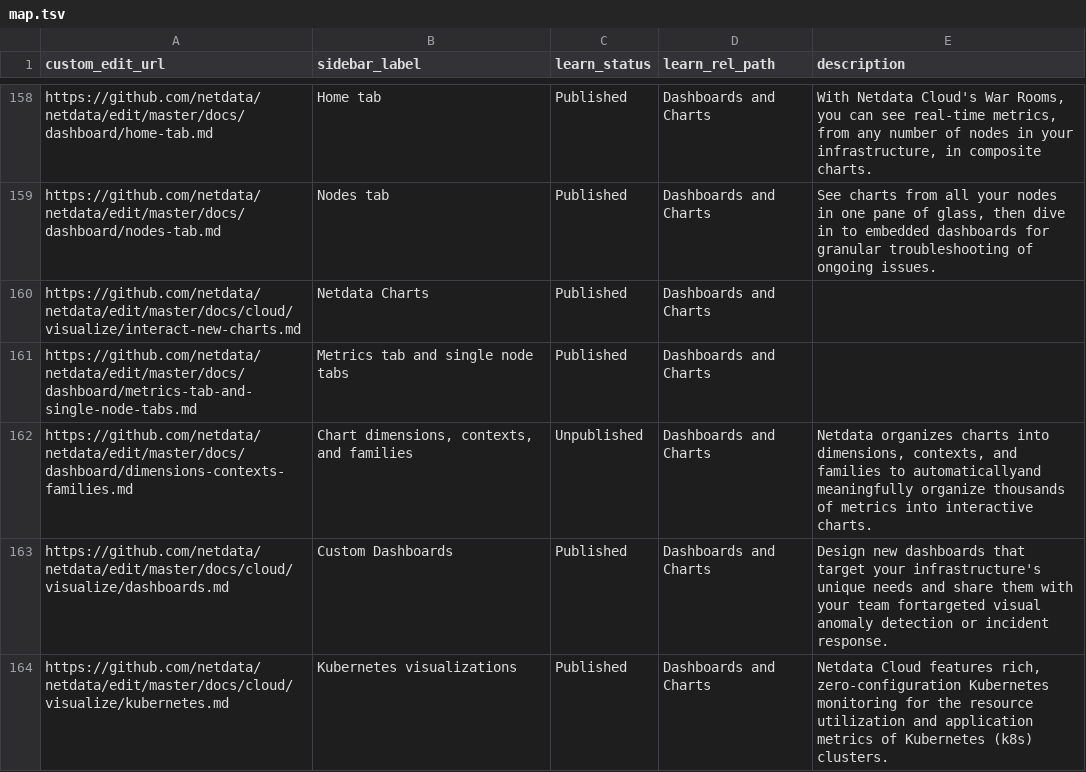
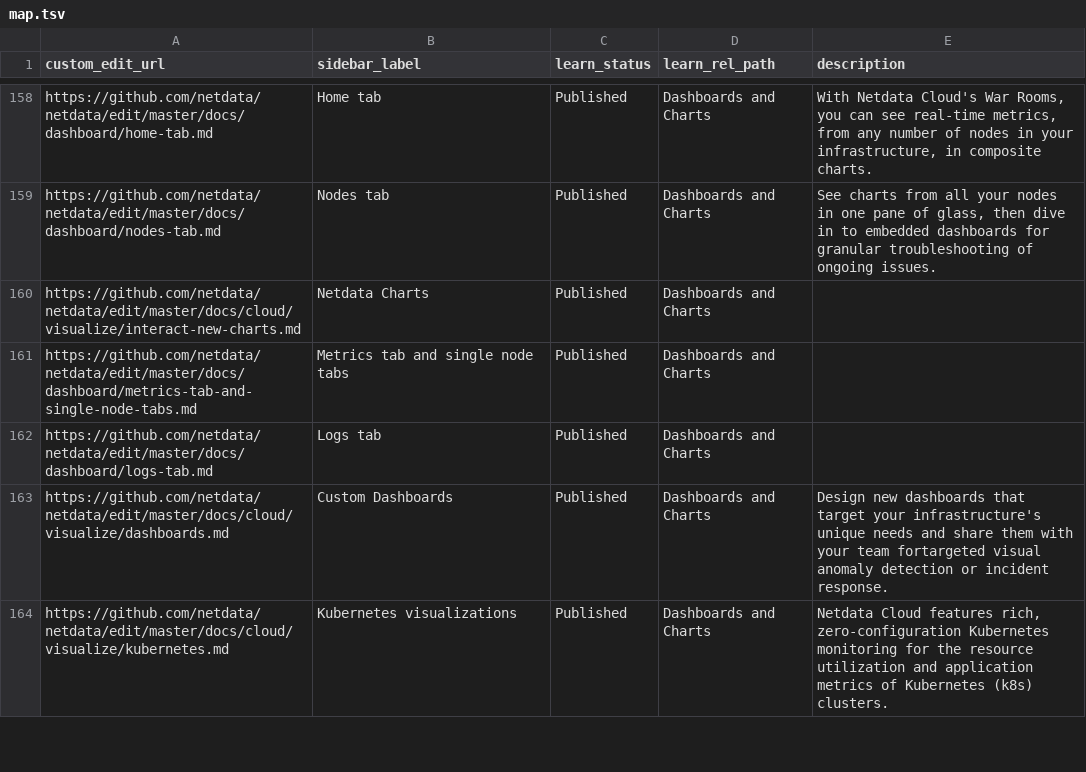
Before and after one commit to netdata/learn, a TSV file: map.tsv, drawn as a sheet; only a part is shown, gaps mark what is left out; removed rows and columns are numbered as before the commit, all else as after; the diff names each change by its address in the sheet, - before the commit and + after, or states it on an @@ line.

Commit message:
map

```diff
--- a/map.tsv
+++ b/map.tsv
-row 162: https://github.com/netdata/netdata/edit/master/docs/dashboard/dimensions-contexts-families.md | Chart dimensions, contexts, and families | Unpublished | Dashboards and Charts | Netdata organizes charts into dimensions, contexts, and families to automaticallyand meaningfully organize thousands of metrics into interactive charts.
+row 162: https://github.com/netdata/netdata/edit/master/docs/dashboard/logs-tab.md | Logs tab | Published | Dashboards and Charts
```
